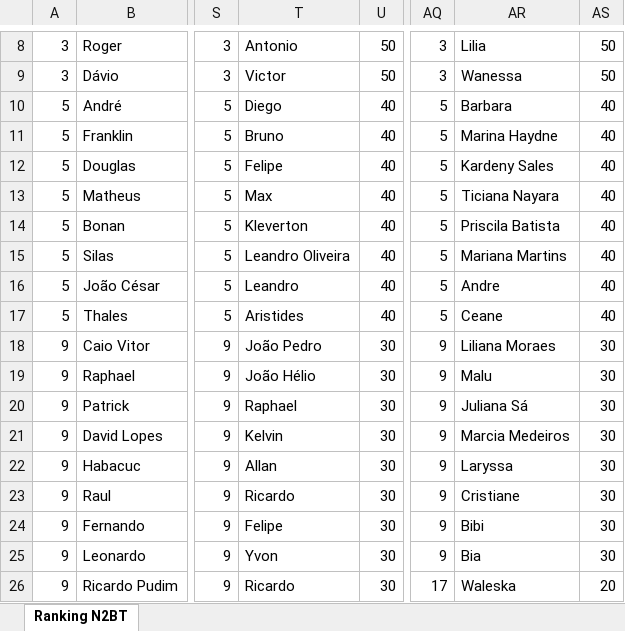
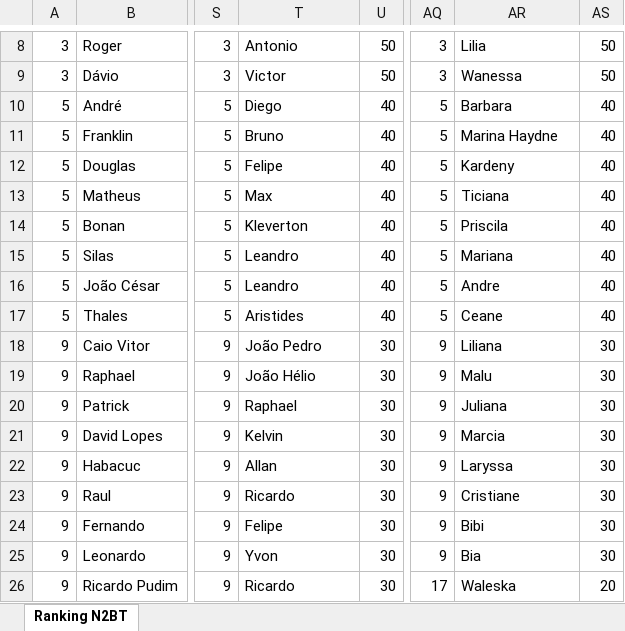
Before and after one commit to leguass7/n2bt-next, an Excel workbook: docs/Ranking N2BT.xlsx, sheet Ranking N2BT, drawn as a sheet; only a part is shown, gaps mark what is left out; values as stored, in another font and other column widths than the file's, no cell formats; the diff names each change by its address in the sheet, - before the commit and + after, or states it on an @@ line.

Commit message:
feat: ajuste do ranking

```diff
--- a/docs/Ranking N2BT.xlsx (sheet Ranking N2BT)
+++ b/docs/Ranking N2BT.xlsx (sheet Ranking N2BT)
-AR12: Kardeny Sales
+AR12: Kardeny
-AR13: Ticiana Nayara
+AR13: Ticiana
-AR14: Priscila Batista
+AR14: Priscila
-T15: Leandro Oliveira
+T15: Leandro
-AR15: Mariana Martins
+AR15: Mariana
-AR18: Liliana Moraes
+AR18: Liliana
-AR20: Juliana Sá
+AR20: Juliana
-AR21: Marcia Medeiros
+AR21: Marcia
```
Also changed, not shown: cell formats, 15 other files.
